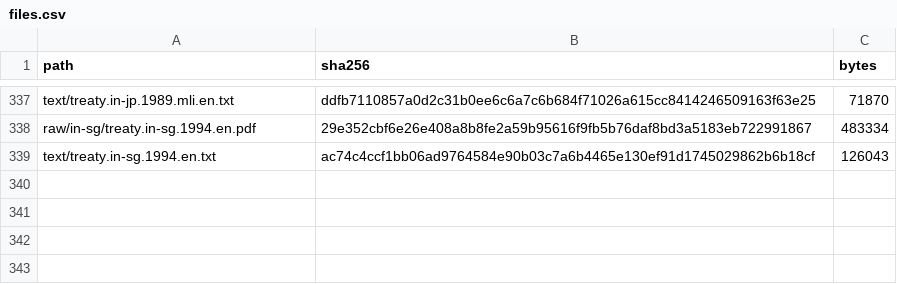
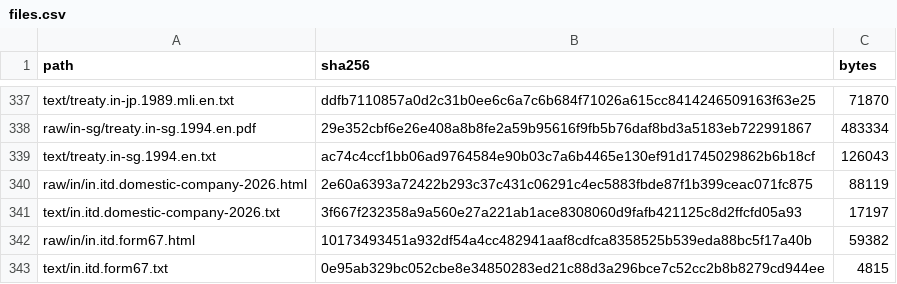
Before and after one commit to ZhihongWu-dev/Asia-Tax-AI-Agent, a CSV file: database/files.csv, drawn as a sheet; only a part is shown, gaps mark what is left out.

```diff
--- a/database/files.csv
+++ b/database/files.csv
@@ -339 +339,5 @@ raw/in-sg/treaty.in-sg.1994.en.pdf,29e352cbf6e26e408a8b8fe2a59b95616f9fb5b76daf8
 text/treaty.in-sg.1994.en.txt,ac74c4ccf1bb06ad9764584e90b03c7a6b4465e130ef91d1745029862b6b18cf,126043
+raw/in/in.itd.domestic-company-2026.html,2e60a6393a72422b293c37c431c06291c4ec5883fbde87f1b399ceac071fc875,88119
+text/in.itd.domestic-company-2026.txt,3f667f232358a9a560e27a221ab1ace8308060d9fafb421125c8d2ffcfd05a93,17197
+raw/in/in.itd.form67.html,10173493451a932df54a4cc482941aaf8cdfca8358525b539eda88bc5f17a40b,59382
+text/in.itd.form67.txt,0e95ab329bc052cbe8e34850283ed21c88d3a296bce7c52cc2b8b8279cd944ee,4815
```
Also changed, not shown: database/doc.csv, database/param.csv, 10 other files.
